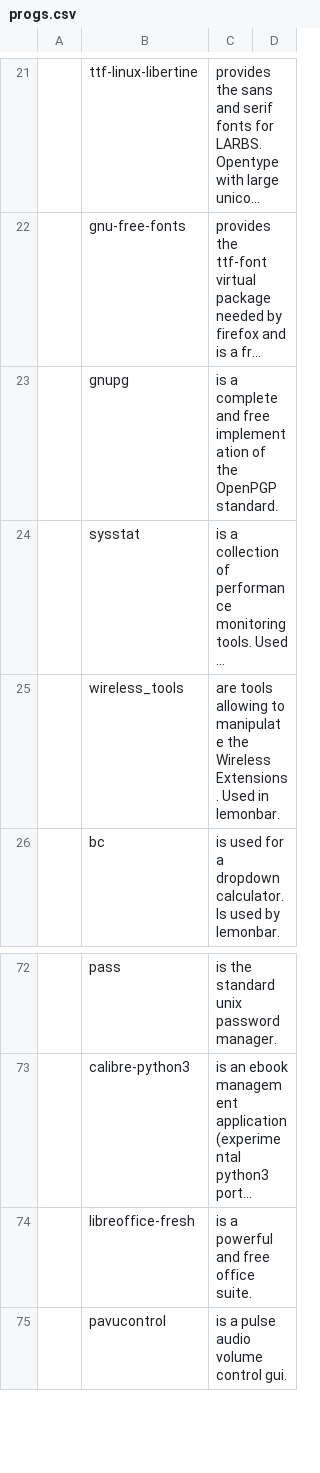
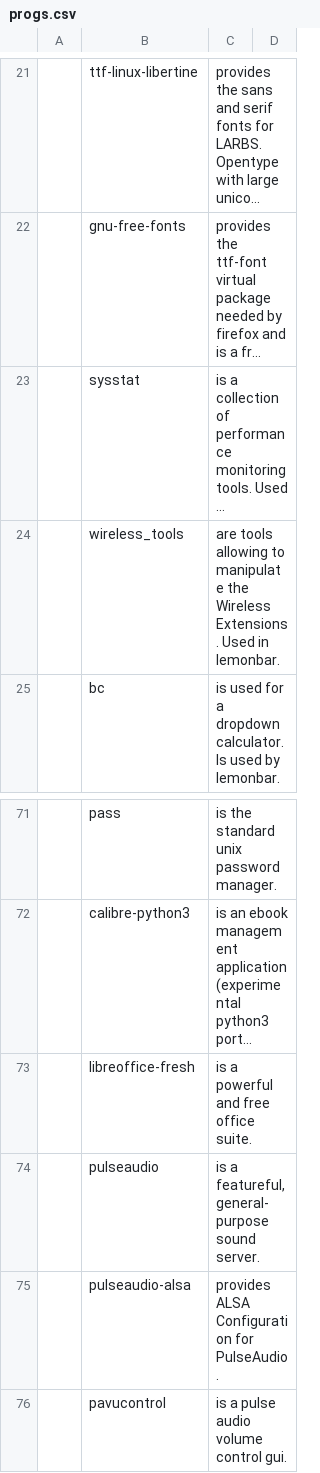
Before and after one commit to abeldekat/dotfiles, a CSV file: stow-always-base/.config/pkglist/progs.csv, drawn as a sheet; only a part is shown, gaps mark what is left out; long unchanged cells end in …; removed rows and columns are numbered as before the commit, all else as after; the diff names each change by its address in the sheet, - before the commit and + after, or states it on an @@ line.

Commit message:
Pulse audio needed for xubuntu virtual machine

```diff
--- a/stow-always-base/.config/pkglist/progs.csv
+++ b/stow-always-base/.config/pkglist/progs.csv
-row 23:  | gnupg | is a complete and free implementation of the OpenPGP standard.
+row 74:  | pulseaudio | is a featureful, general-purpose sound server.
+row 75:  | pulseaudio-alsa | provides ALSA Configuration for PulseAudio.
```
